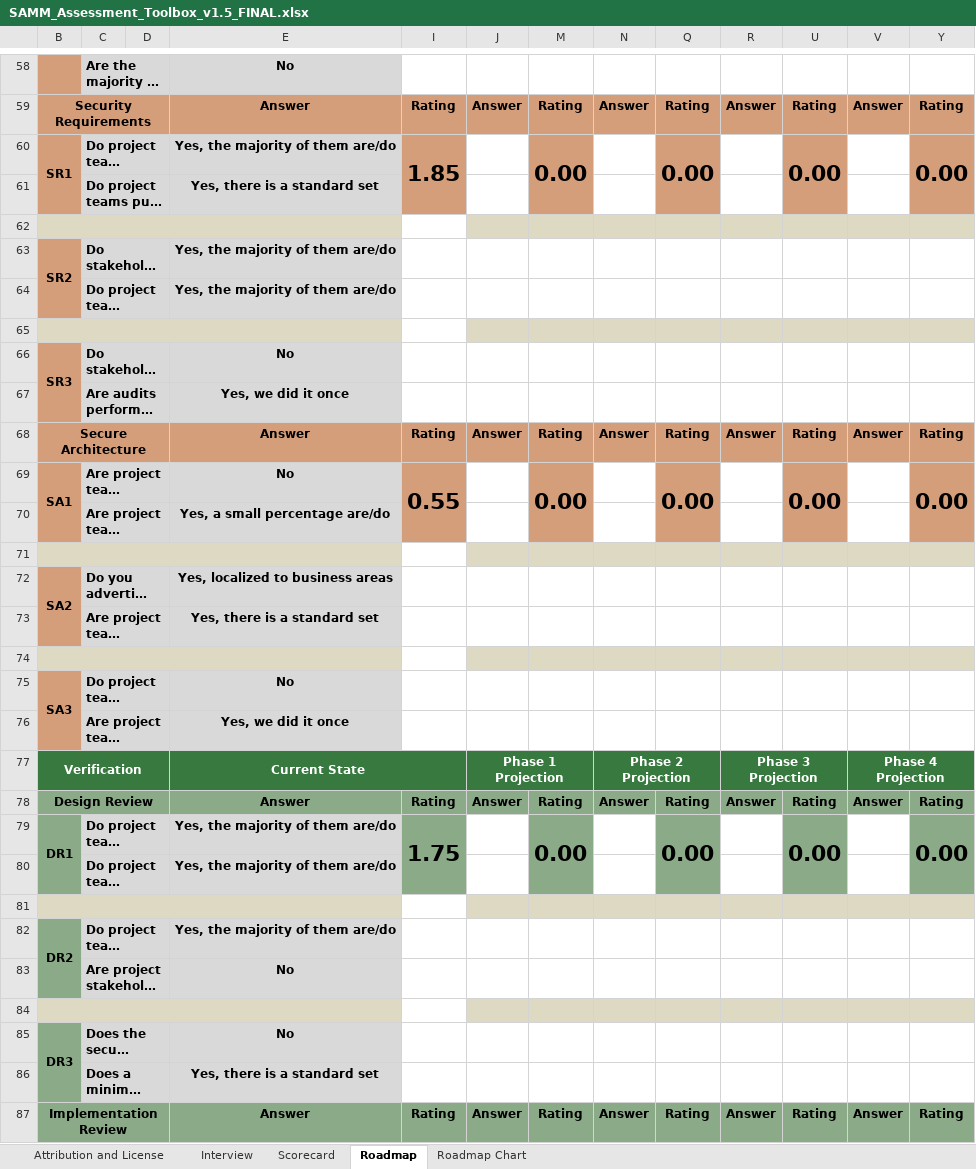
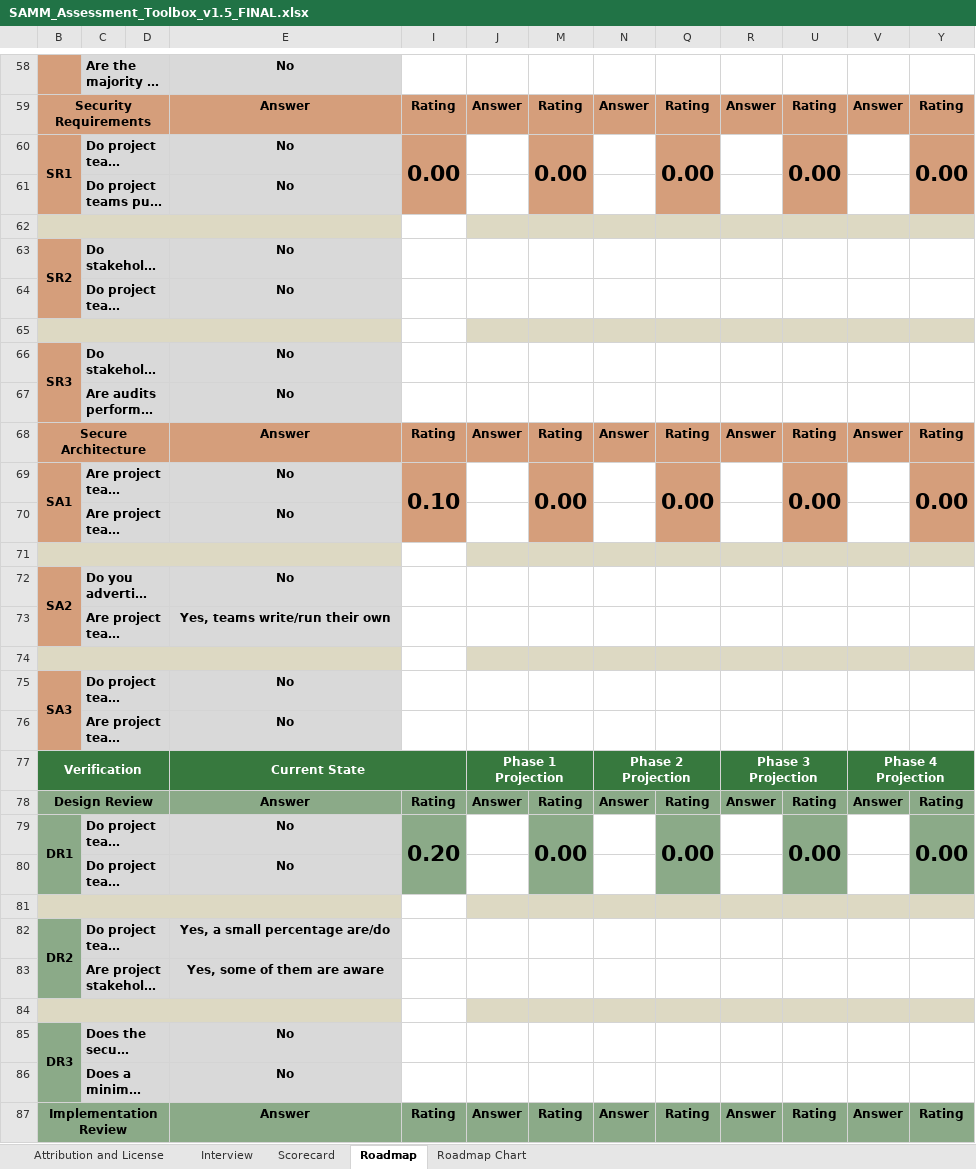
Before and after one commit to uminho-miei-engseg-18-19/Grupo8, an Excel workbook: 10_FICHA/Aula10/SAMM_Assessment_Toolbox_v1.5_FINAL.xlsx, sheet Roadmap, drawn as a sheet; only a part is shown, gaps mark what is left out; long unchanged cells end in …; values as stored, in another font and other column widths than the file's, no borders; conditional formats not drawn; the diff covers the shown part only; the diff names each change by its address in the sheet, - before the commit and + after, or states it on an @@ line.

```diff
--- a/10_FICHA/Aula10/SAMM_Assessment_Toolbox_v1.5_FINAL.xlsx (sheet Roadmap)
+++ b/10_FICHA/Aula10/SAMM_Assessment_Toolbox_v1.5_FINAL.xlsx (sheet Roadmap)
-E60: Yes, the majority of them are/do
+E60: No
-I60: 1.85
+I60: 0.00
-E61: Yes, there is a standard set
+E61: No
-E63:E64: Yes, the majority of them are/do
+E63:E64: No
-E67: Yes, we did it once
+E67: No
-I69: 0.55
+I69: 0.10
-E70: Yes, a small percentage are/do
+E70: No
-E72: Yes, localized to business areas
+E72: No
-E73: Yes, there is a standard set
+E73: Yes, teams write/run their own
-E76: Yes, we did it once
+E76: No
-E79:E80: Yes, the majority of them are/do
+E79:E80: No
-I79: 1.75
+I79: 0.20
-E82: Yes, the majority of them are/do
+E82: Yes, a small percentage are/do
-E83: No
+E83: Yes, some of them are aware
-E86: Yes, there is a standard set
+E86: No
```
Also changed, not shown: 49 edited cells elsewhere in this sheet, sheet Interview, sheet Scorecard, sheet Roadmap Chart, hidden cells, charts or pictures.
